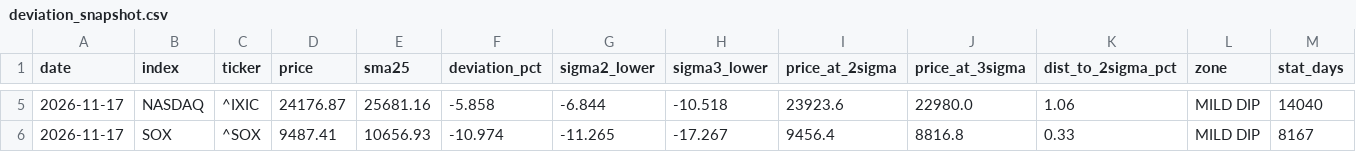
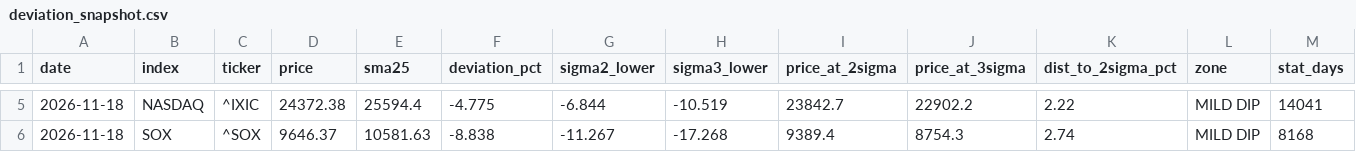
Before and after one commit to 091165/nikkei225-screener, a CSV file: output/deviation_snapshot.csv, drawn as a sheet; only a part is shown, gaps mark what is left out; the diff covers the shown part only.

```diff
--- a/output/deviation_snapshot.csv
+++ b/output/deviation_snapshot.csv
@@ -5,2 +5,2 @@ date,index,ticker,price,sma25,deviation_pct,sigma2_lower,sigma3_lower,price_at_2
-2026-11-17,NASDAQ,^IXIC,24176.87,25681.16,-5.858,-6.844,-10.518,23923.6,22980.0,1.06,MILD DIP,14040
-2026-11-17,SOX,^SOX,9487.41,10656.93,-10.974,-11.265,-17.267,9456.4,8816.8,0.33,MILD DIP,8167
+2026-11-18,NASDAQ,^IXIC,24372.38,25594.4,-4.775,-6.844,-10.519,23842.7,22902.2,2.22,MILD DIP,14041
+2026-11-18,SOX,^SOX,9646.37,10581.63,-8.838,-11.267,-17.268,9389.4,8754.3,2.74,MILD DIP,8168
```
Also changed, not shown: 28 edited cells elsewhere in this file, 3 other files.
